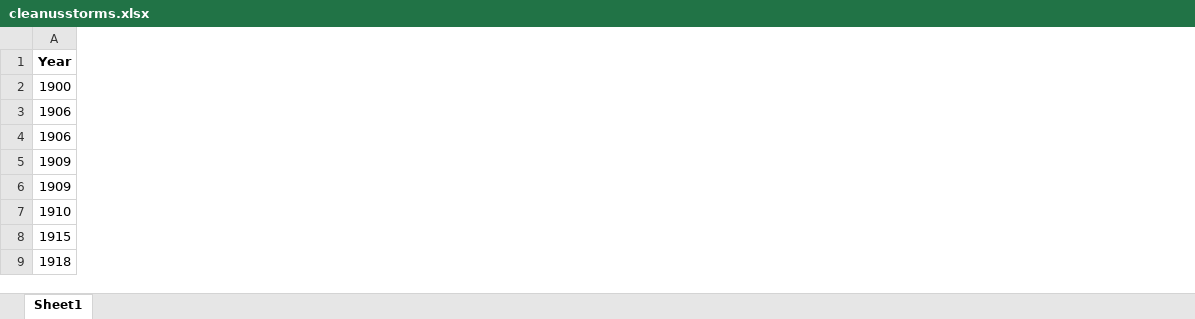
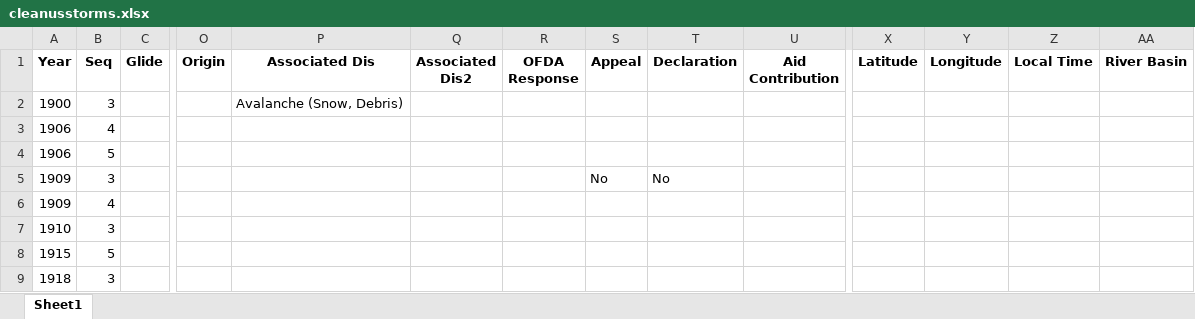
Before and after one commit to argearhart/beach, an Excel workbook: data/cleanusstorms.xlsx, sheet Sheet1, drawn as a sheet; only a part is shown, gaps mark what is left out; values as stored, in another font and other column widths than the file's, no borders; the diff covers the shown part only; the diff names each change by its address in the sheet, - before the commit and + after, or states it on an @@ line.

```diff
--- a/data/cleanusstorms.xlsx (sheet Sheet1)
+++ b/data/cleanusstorms.xlsx (sheet Sheet1)
+column B (Seq), rows 2-9: 3 | 4 | 5 | 3 | 4 | 3 | 5 | 3
+column C (Glide), empty
+column O (Origin), empty
+column P (Associated Dis), row 2: Avalanche (Snow, Debris)
+column Q (Associated Dis2), empty
+column R (OFDA Response), empty
+column S (Appeal), row 5: No
+column T (Declaration), row 5: No
+column U (Aid Contribution), empty
+column X (Latitude), empty
+column Y (Longitude), empty
+column Z (Local Time), empty
+column AA (River Basin), empty
```
Also changed, not shown: 9 added columns elsewhere in this sheet, data/beach_data.xlsx, data/gmsl.xlsx, 11 other files.
